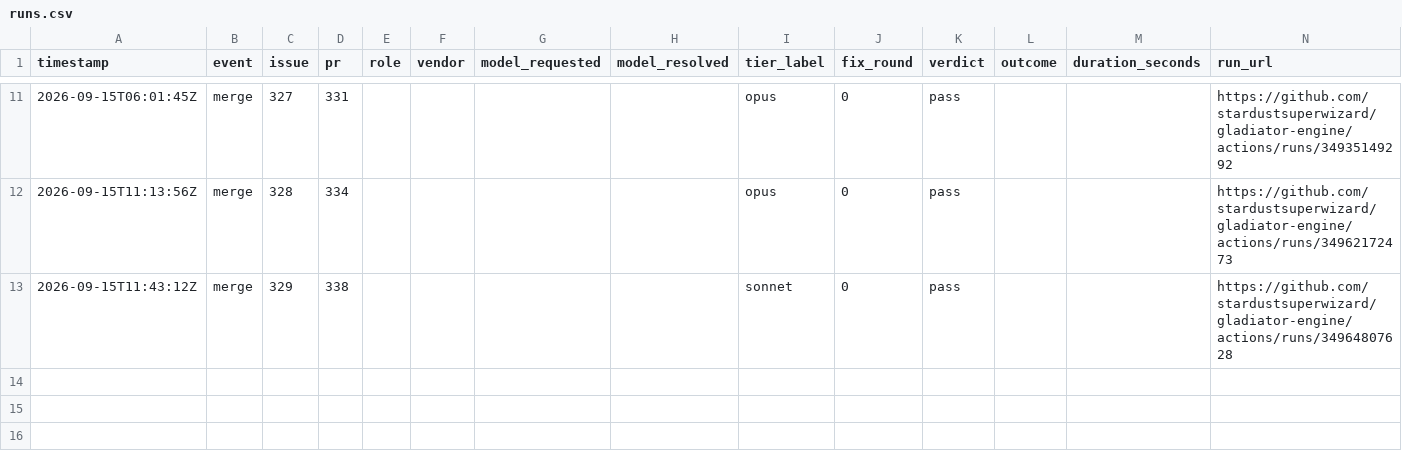
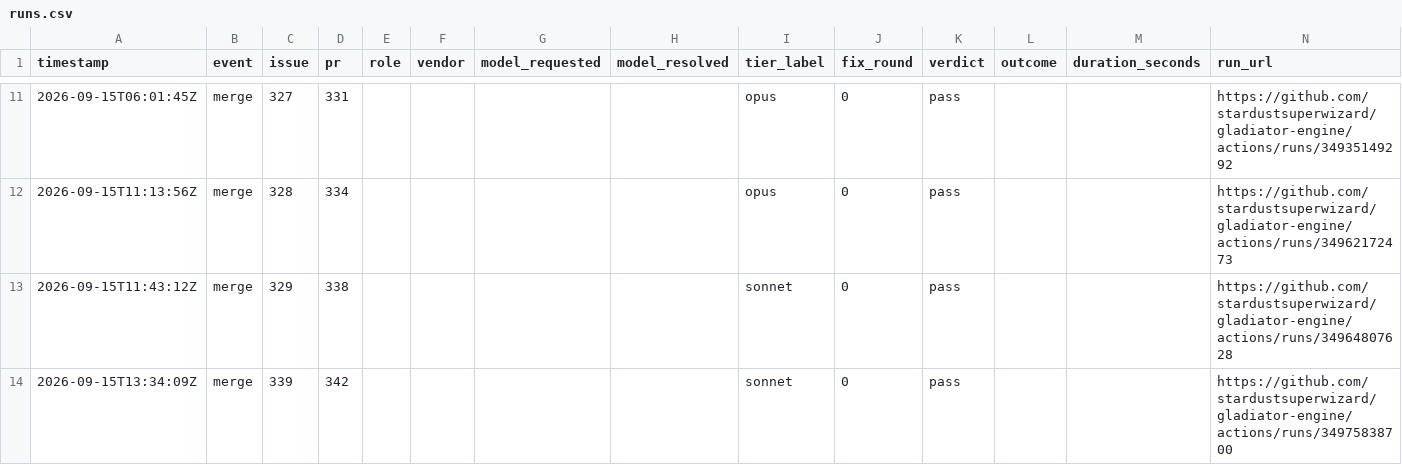
Before and after one commit to stardustsuperwizard/gladiator-engine, a CSV file: .metrics/runs.csv, drawn as a sheet; only a part is shown, gaps mark what is left out; the diff names each change by its address in the sheet, - before the commit and + after, or states it on an @@ line.

```diff
--- a/.metrics/runs.csv
+++ b/.metrics/runs.csv
+row 14: 2026-09-15T13:34:09Z | merge | 339 | 342 |  |  |  |  | sonnet | 0 | pass |  |  | https://github.com/stardustsuperwizard/gladiator-engine/actions/runs/34975838700
```
